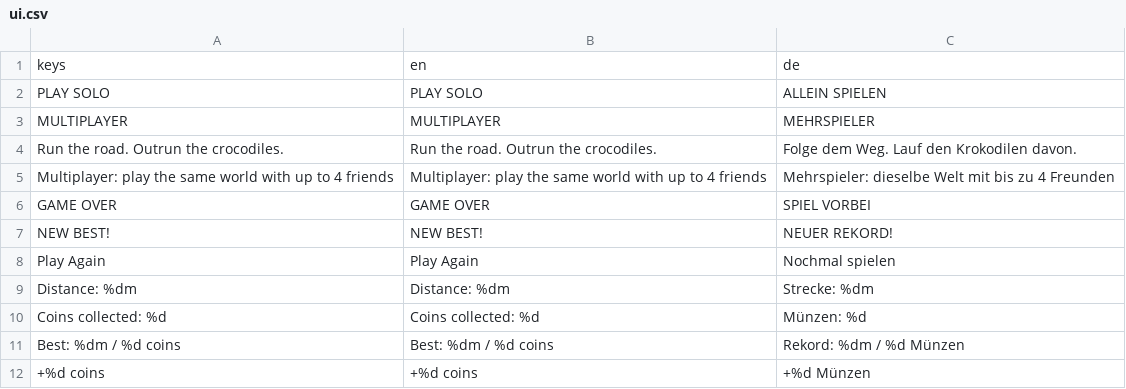
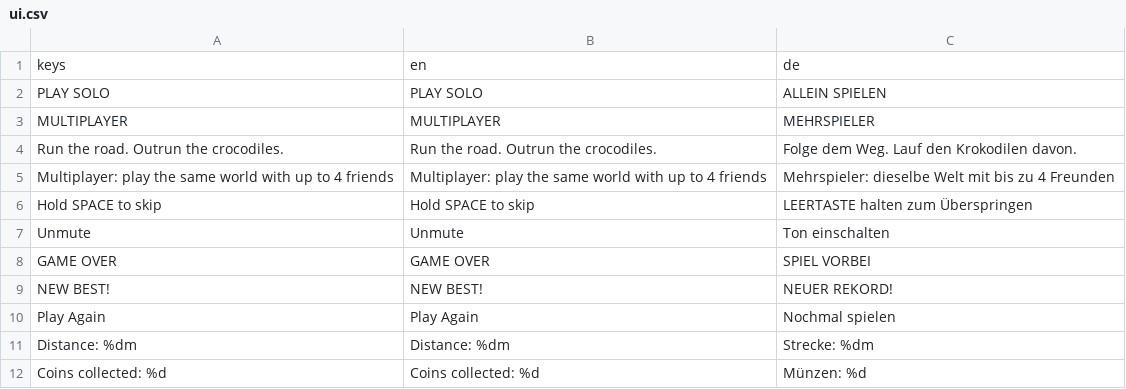
Before and after one commit to korjavin/godot-test1, a CSV file: assets/translations/ui.csv, drawn as a sheet; only a part is shown; the shorter side is filled out with more unchanged rows; the diff names each change by its address in the sheet, - before the commit and + after, or states it on an @@ line.

```diff
--- a/assets/translations/ui.csv
+++ b/assets/translations/ui.csv
+row 6: Hold SPACE to skip | Hold SPACE to skip | LEERTASTE halten zum Überspringen
+row 7: Unmute | Unmute | Ton einschalten
```
Also changed, not shown: 6 other files.
